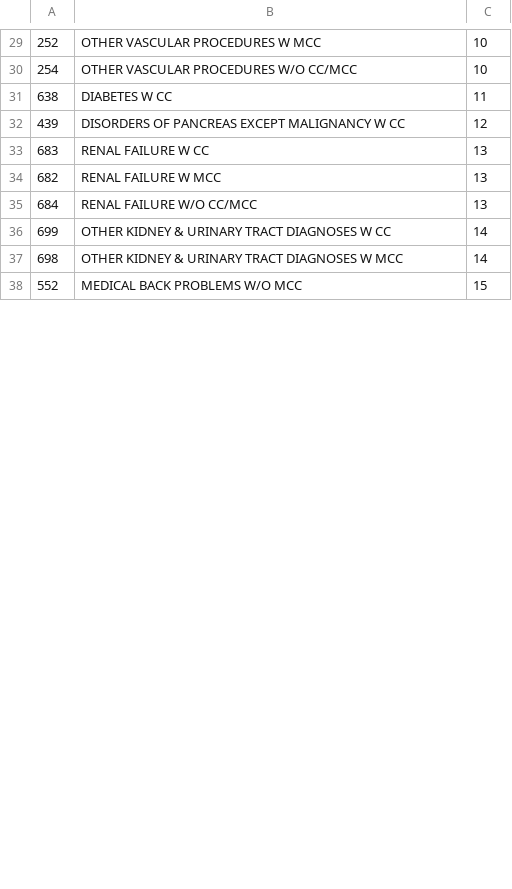
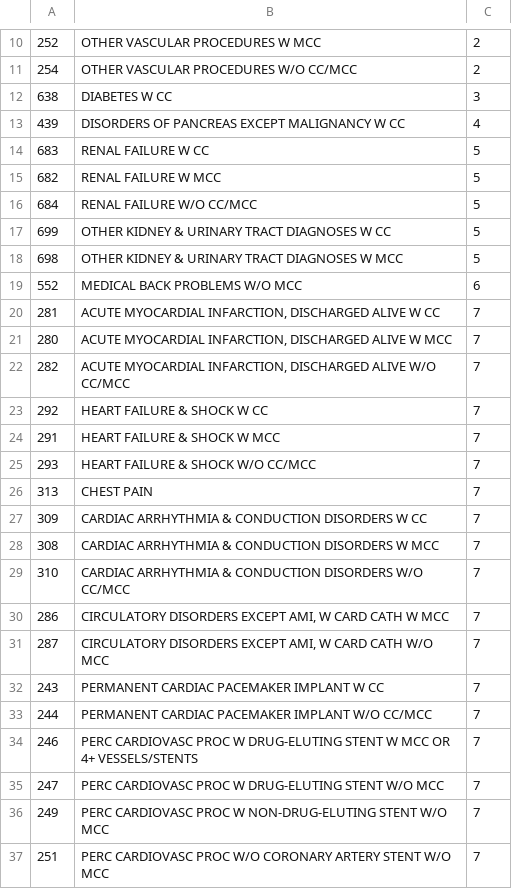
Before and after one commit to centricconsulting/hc4h-hospitalcluster-web, a CSV file: data/treatments.csv, drawn as a sheet; only a part is shown, gaps mark what is left out; the diff covers the shown part only.

```diff
--- a/data/treatments.csv
+++ b/data/treatments.csv
@@ -29,10 +10,28 @@
-252,OTHER VASCULAR PROCEDURES W MCC,10
-254,OTHER VASCULAR PROCEDURES W/O CC/MCC,10
-638,DIABETES W CC,11
-439,DISORDERS OF PANCREAS EXCEPT MALIGNANCY W CC,12
-683,RENAL FAILURE W CC,13
-682,RENAL FAILURE W MCC,13
-684,RENAL FAILURE W/O CC/MCC,13
-699,OTHER KIDNEY & URINARY TRACT DIAGNOSES W CC,14
-698,OTHER KIDNEY & URINARY TRACT DIAGNOSES W MCC,14
-552,MEDICAL BACK PROBLEMS W/O MCC,15
+252,OTHER VASCULAR PROCEDURES W MCC,2
+254,OTHER VASCULAR PROCEDURES W/O CC/MCC,2
+638,DIABETES W CC,3
+439,DISORDERS OF PANCREAS EXCEPT MALIGNANCY W CC,4
+683,RENAL FAILURE W CC,5
+682,RENAL FAILURE W MCC,5
+684,RENAL FAILURE W/O CC/MCC,5
+699,OTHER KIDNEY & URINARY TRACT DIAGNOSES W CC,5
+698,OTHER KIDNEY & URINARY TRACT DIAGNOSES W MCC,5
+552,MEDICAL BACK PROBLEMS W/O MCC,6
+281,"ACUTE MYOCARDIAL INFARCTION, DISCHARGED ALIVE W CC",7
+280,"ACUTE MYOCARDIAL INFARCTION, DISCHARGED ALIVE W MCC",7
+282,"ACUTE MYOCARDIAL INFARCTION, DISCHARGED ALIVE W/O CC/MCC",7
+292,HEART FAILURE & SHOCK W CC,7
+291,HEART FAILURE & SHOCK W MCC,7
+293,HEART FAILURE & SHOCK W/O CC/MCC,7
+313,CHEST PAIN,7
+309,CARDIAC ARRHYTHMIA & CONDUCTION DISORDERS W CC,7
+308,CARDIAC ARRHYTHMIA & CONDUCTION DISORDERS W MCC,7
+310,CARDIAC ARRHYTHMIA & CONDUCTION DISORDERS W/O CC/MCC,7
+286,"CIRCULATORY DISORDERS EXCEPT AMI, W CARD CATH W MCC",7
+287,"CIRCULATORY DISORDERS EXCEPT AMI, W CARD CATH W/O MCC",7
+243,PERMANENT CARDIAC PACEMAKER IMPLANT W CC,7
+244,PERMANENT CARDIAC PACEMAKER IMPLANT W/O CC/MCC,7
+246,PERC CARDIOVASC PROC W DRUG-ELUTING STENT W MCC OR 4+ VESSELS/STENTS,7
+247,PERC CARDIOVASC PROC W DRUG-ELUTING STENT W/O MCC,7
+249,PERC CARDIOVASC PROC W NON-DRUG-ELUTING STENT W/O MCC,7
+251,PERC CARDIOVASC PROC W/O CORONARY ARTERY STENT W/O MCC,7
```
Also changed, not shown: 1 added row, 19 removed rows and 18 edited cells elsewhere in this file, 1 other file.
